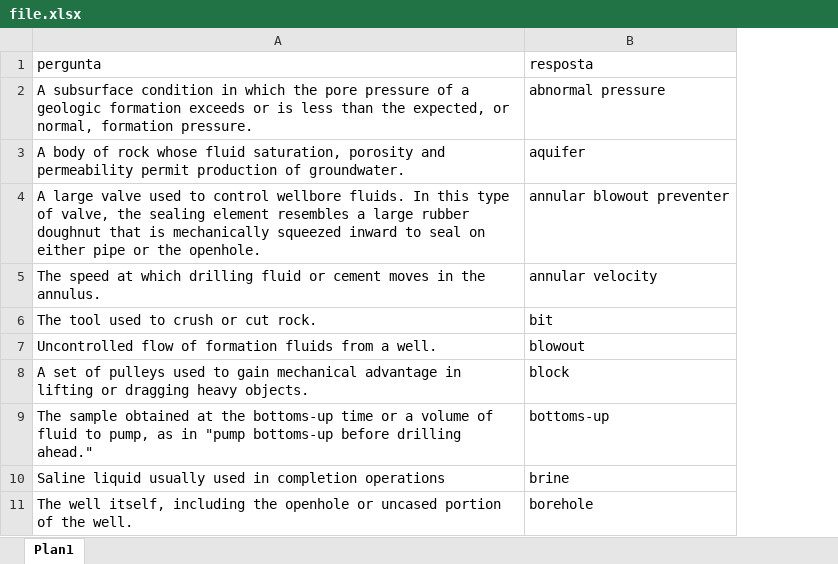
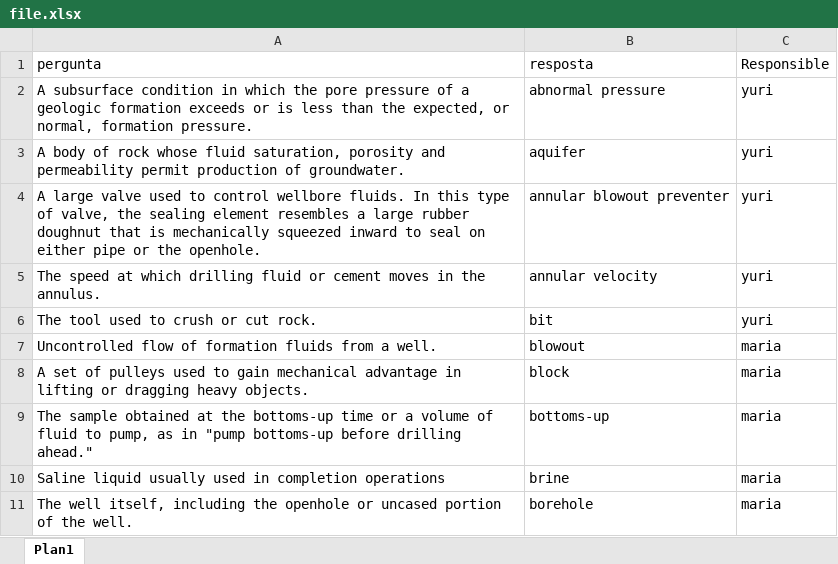
Before and after one commit to DuckRodgers/game_creator, an Excel workbook: app/files/file.xlsx, sheet Plan1, drawn as a sheet; only a part is shown; values as stored, in another font and other column widths than the file's, no borders; the diff names each change by its address in the sheet, - before the commit and + after, or states it on an @@ line.

```diff
--- a/app/files/file.xlsx (sheet Plan1)
+++ b/app/files/file.xlsx (sheet Plan1)
+column C (Responsible), rows 2-11: yuri | yuri | yuri | yuri | yuri | maria | maria | maria | maria | maria
```
Also changed, not shown: 1 other file.
